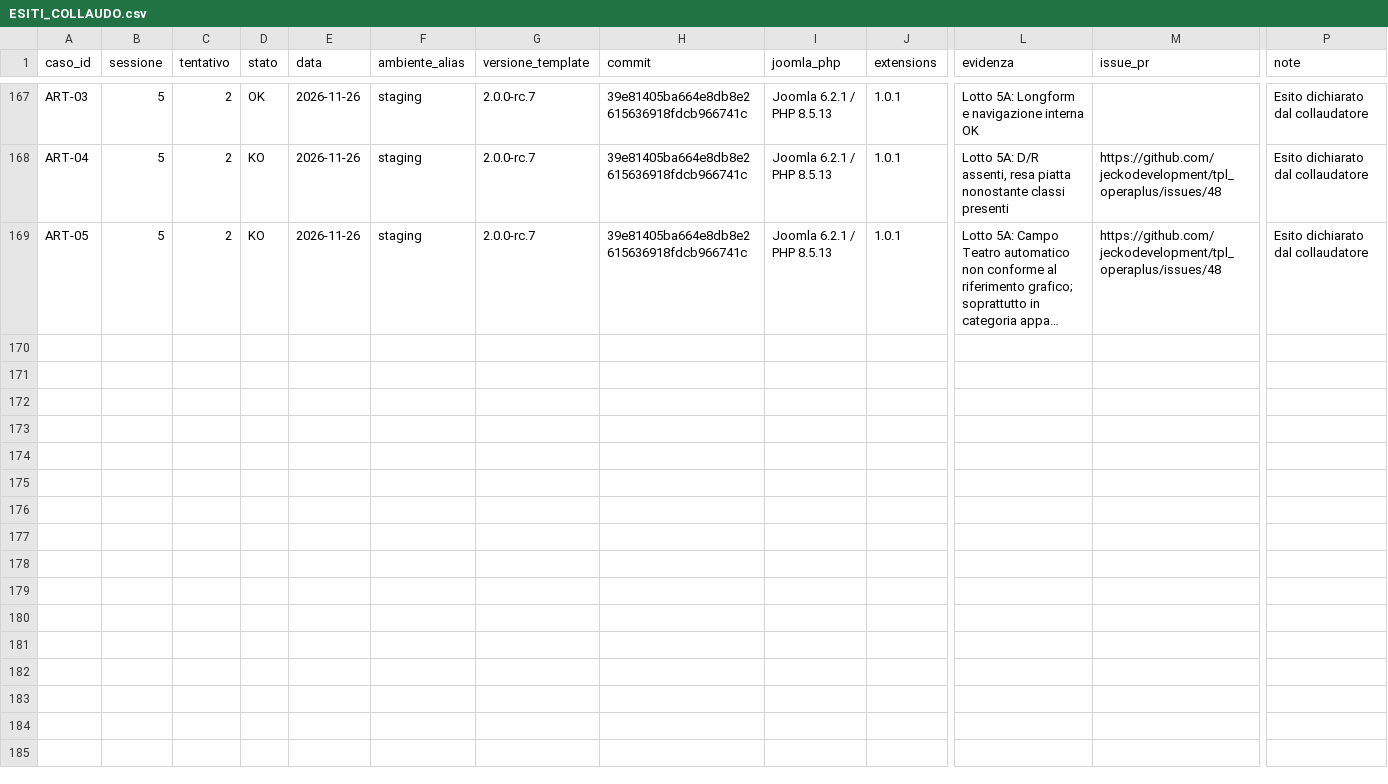
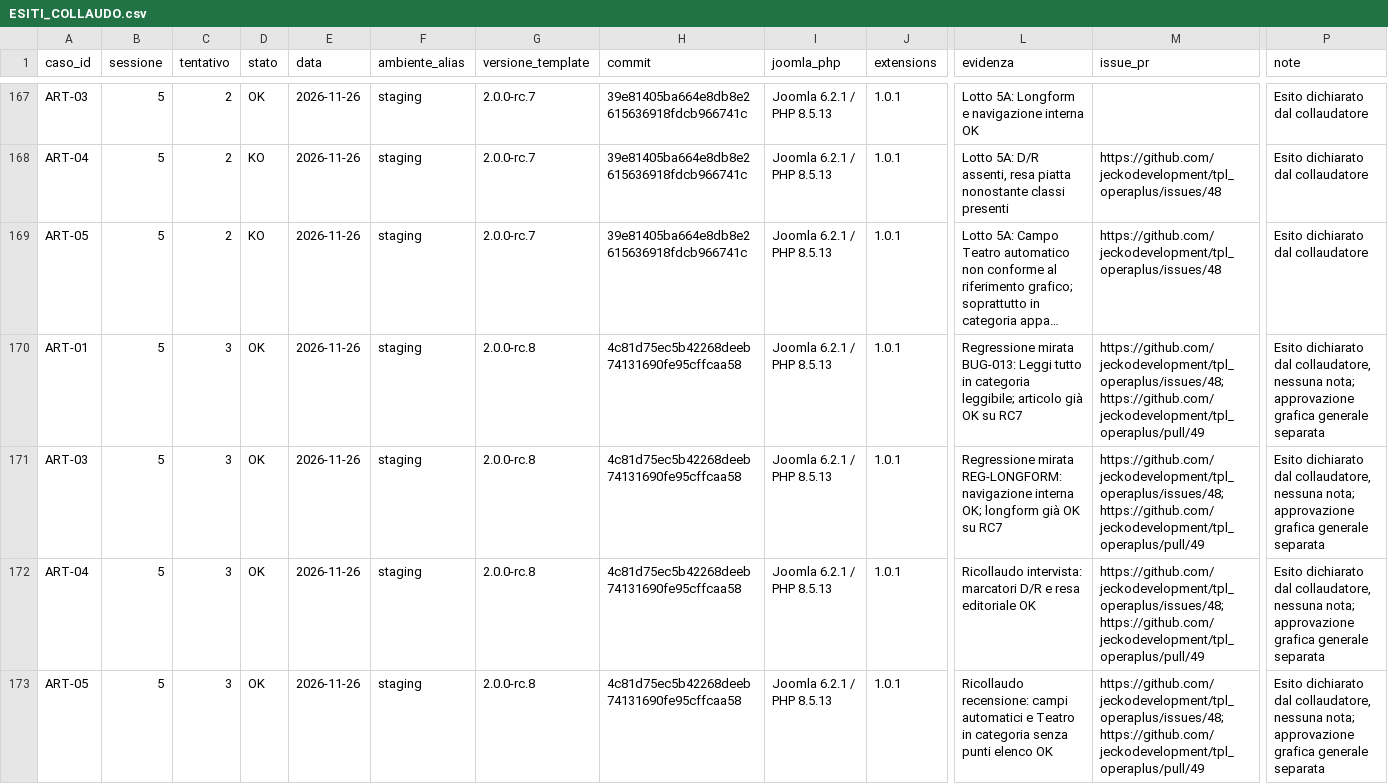
Before and after one commit to jeckodevelopment/tpl_operaplus, a CSV file: docs/magazine/ESITI_COLLAUDO.csv, drawn as a sheet; only a part is shown, gaps mark what is left out; long unchanged cells end in …; rows hold the shown columns only; the diff names each change by its address in the sheet, - before the commit and + after, or states it on an @@ line.

```diff
--- a/docs/magazine/ESITI_COLLAUDO.csv
+++ b/docs/magazine/ESITI_COLLAUDO.csv
+row 170: ART-01 | 5 | 3 | OK | 2026-11-26 | staging | 2.0.0-rc.8 | 4c81d75ec5b42268deeb74131690fe95cffcaa58 | Joomla 6.2.1 / PHP 8.5.13 | 1.0.1 | Regressione mirata BUG-013: Leggi tutto in categoria leggibile; articolo già OK su RC7 | https://github.com/jeckodevelopment/tpl_operaplus/issues/48; https://github.com/jeckodevelopment/tpl_operaplus/pull/49 | Esito dichiarato dal collaudatore, nessuna nota; approvazione grafica generale separata
+row 171: ART-03 | 5 | 3 | OK | 2026-11-26 | staging | 2.0.0-rc.8 | 4c81d75ec5b42268deeb74131690fe95cffcaa58 | Joomla 6.2.1 / PHP 8.5.13 | 1.0.1 | Regressione mirata REG-LONGFORM: navigazione interna OK; longform già OK su RC7 | https://github.com/jeckodevelopment/tpl_operaplus/issues/48; https://github.com/jeckodevelopment/tpl_operaplus/pull/49 | Esito dichiarato dal collaudatore, nessuna nota; approvazione grafica generale separata
+row 172: ART-04 | 5 | 3 | OK | 2026-11-26 | staging | 2.0.0-rc.8 | 4c81d75ec5b42268deeb74131690fe95cffcaa58 | Joomla 6.2.1 / PHP 8.5.13 | 1.0.1 | Ricollaudo intervista: marcatori D/R e resa editoriale OK | https://github.com/jeckodevelopment/tpl_operaplus/issues/48; https://github.com/jeckodevelopment/tpl_operaplus/pull/49 | Esito dichiarato dal collaudatore, nessuna nota; approvazione grafica generale separata
+row 173: ART-05 | 5 | 3 | OK | 2026-11-26 | staging | 2.0.0-rc.8 | 4c81d75ec5b42268deeb74131690fe95cffcaa58 | Joomla 6.2.1 / PHP 8.5.13 | 1.0.1 | Ricollaudo recensione: campi automatici e Teatro in categoria senza punti elenco OK | https://github.com/jeckodevelopment/tpl_operaplus/issues/48; https://github.com/jeckodevelopment/tpl_operaplus/pull/49 | Esito dichiarato dal collaudatore, nessuna nota; approvazione grafica generale separata
```
Also changed, not shown: docs/magazine/REQUIREMENTS.csv, 1 other file.
